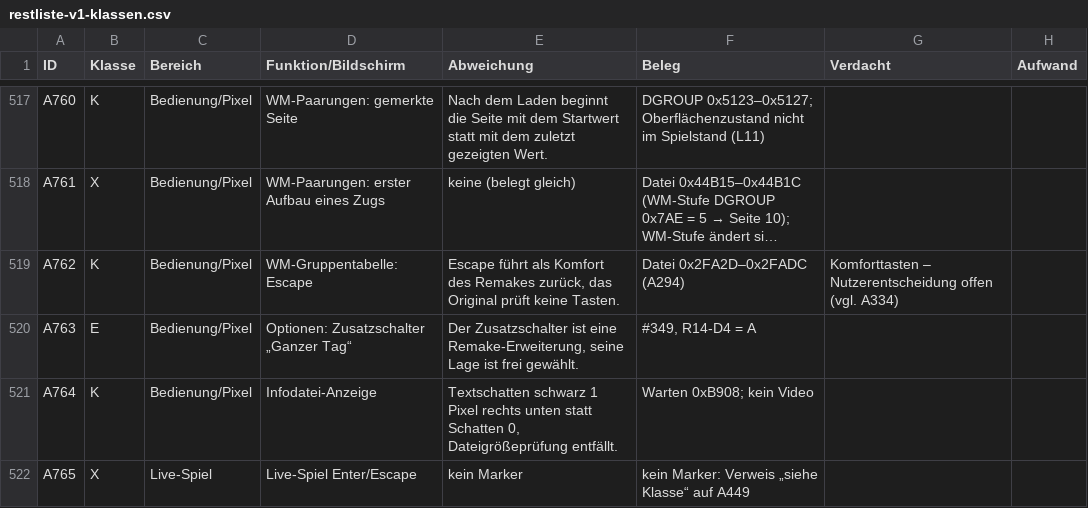
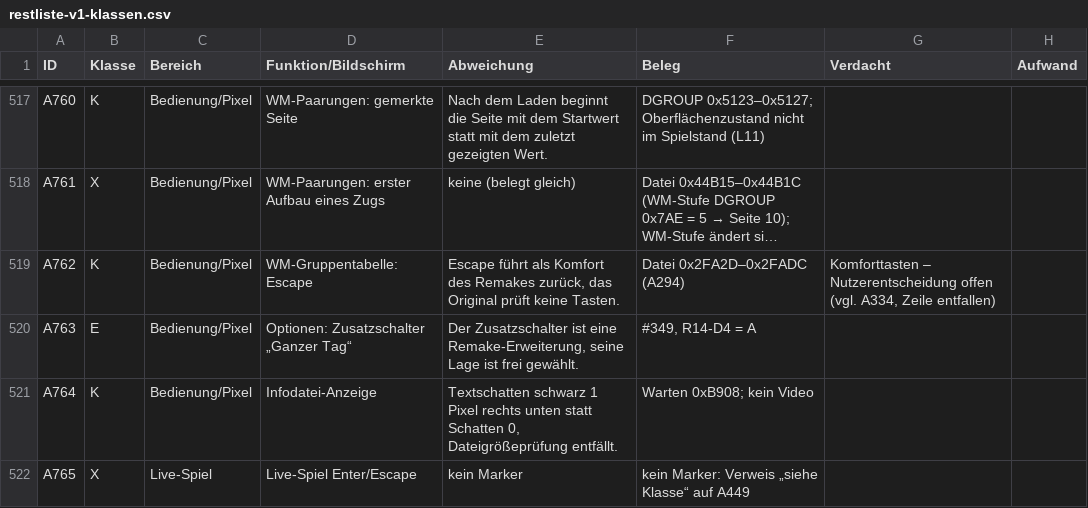
Before and after one commit to kaaasi/eishockey-manager-redone, a CSV file: docs/analyse/restliste-v1-klassen.csv, drawn as a sheet; only a part is shown, gaps mark what is left out; long unchanged cells end in …; the diff covers the shown part only; the diff names each change by its address in the sheet, - before the commit and + after, or states it on an @@ line.

```diff
--- a/docs/analyse/restliste-v1-klassen.csv
+++ b/docs/analyse/restliste-v1-klassen.csv
-G519 (Verdacht): …offen (vgl. A334)
+G519 (Verdacht): …offen (vgl. A334, Zeile entfallen)
```
Also changed, not shown: 11 edited cells elsewhere in this file, 48 other files.
